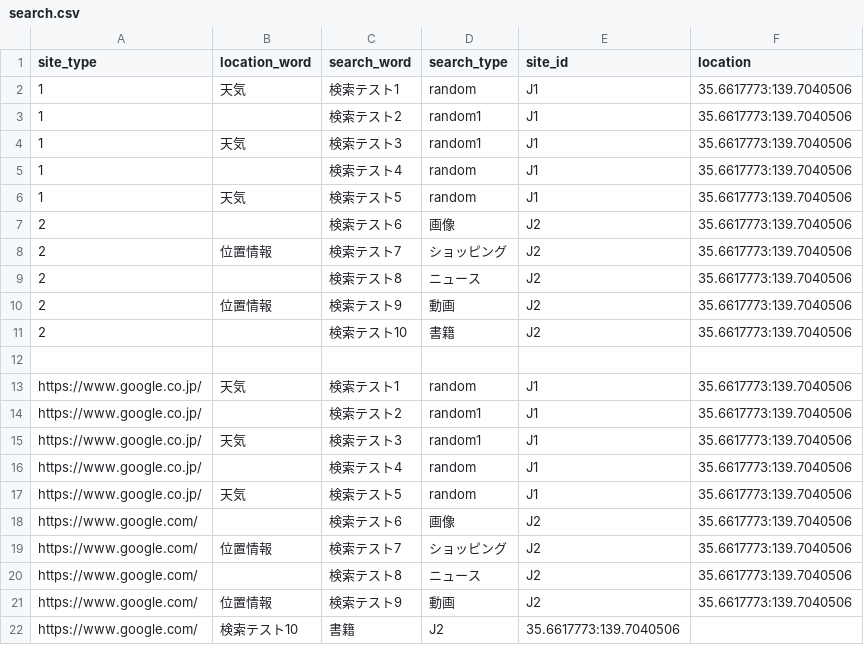
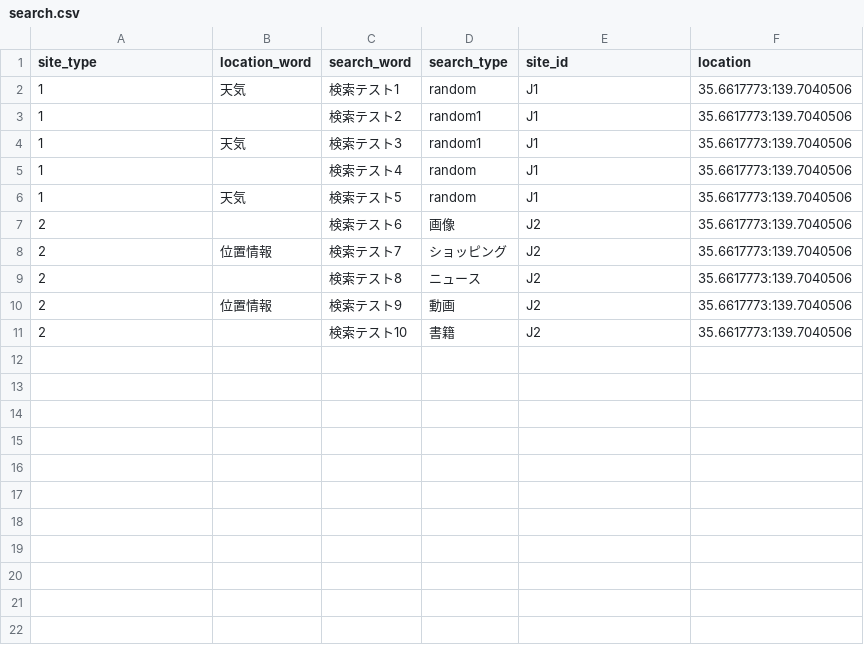
Before and after one commit to Ryujiyasu/editor-integrate-example, a CSV file: search.csv, drawn as a sheet.

```diff
--- a/search.csv
+++ b/search.csv
@@ -11,12 +11 @@ site_type,location_word,search_word,search_type,site_id,location
 2,,検索テスト10,書籍,J2,35.6617773:139.7040506
-
-https://www.google.co.jp/,天気,検索テスト1,random,J1,35.6617773:139.7040506
-https://www.google.co.jp/,,検索テスト2,random1,J1,35.6617773:139.7040506
-https://www.google.co.jp/,天気,検索テスト3,random1,J1,35.6617773:139.7040506
-https://www.google.co.jp/,,検索テスト4,random,J1,35.6617773:139.7040506
-https://www.google.co.jp/,天気,検索テスト5,random,J1,35.6617773:139.7040506
-https://www.google.com/,,検索テスト6,画像,J2,35.6617773:139.7040506
-https://www.google.com/,位置情報,検索テスト7,ショッピング,J2,35.6617773:139.7040506
-https://www.google.com/,,検索テスト8,ニュース,J2,35.6617773:139.7040506
-https://www.google.com/,位置情報,検索テスト9,動画,J2,35.6617773:139.7040506
-https://www.google.com/,検索テスト10,書籍,J2,35.6617773:139.7040506
```
Also changed, not shown: 5 other files.
